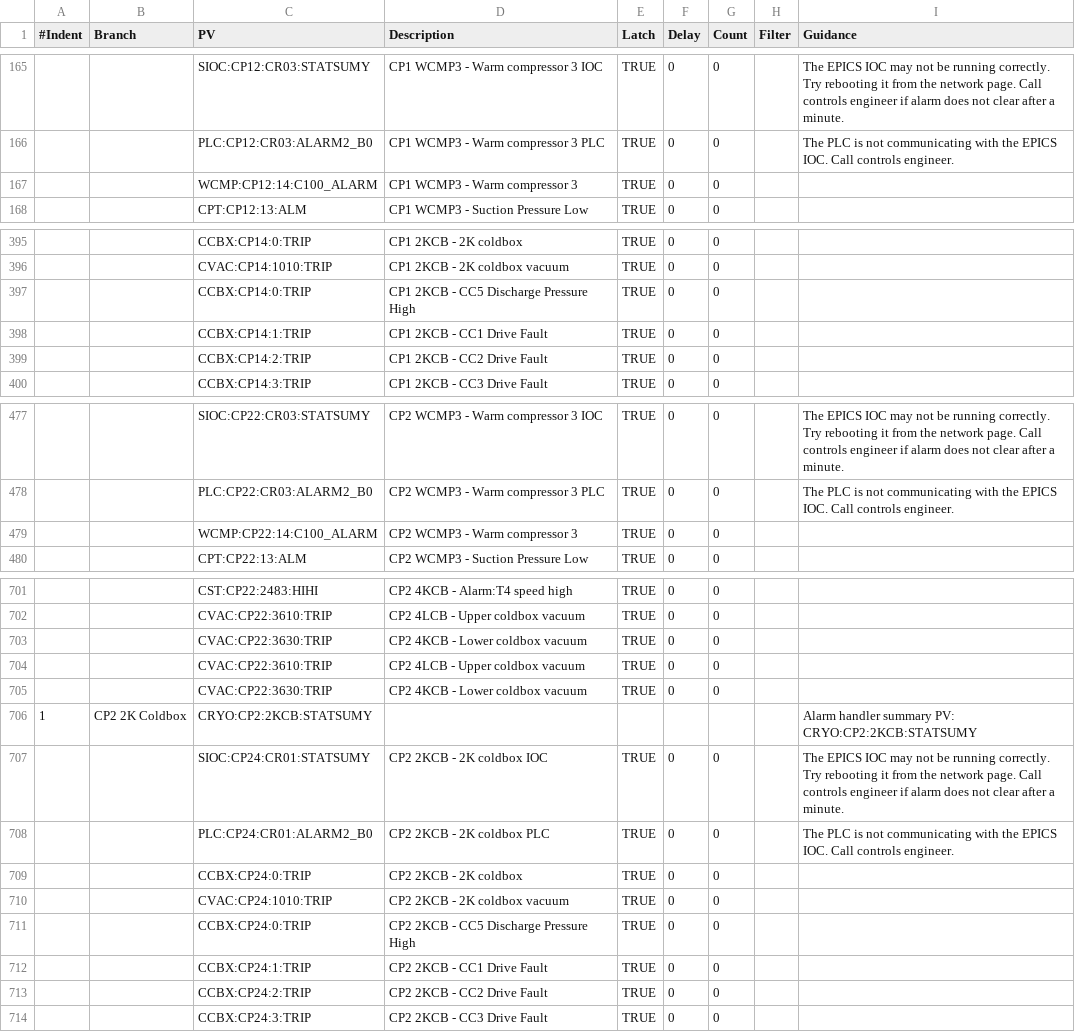
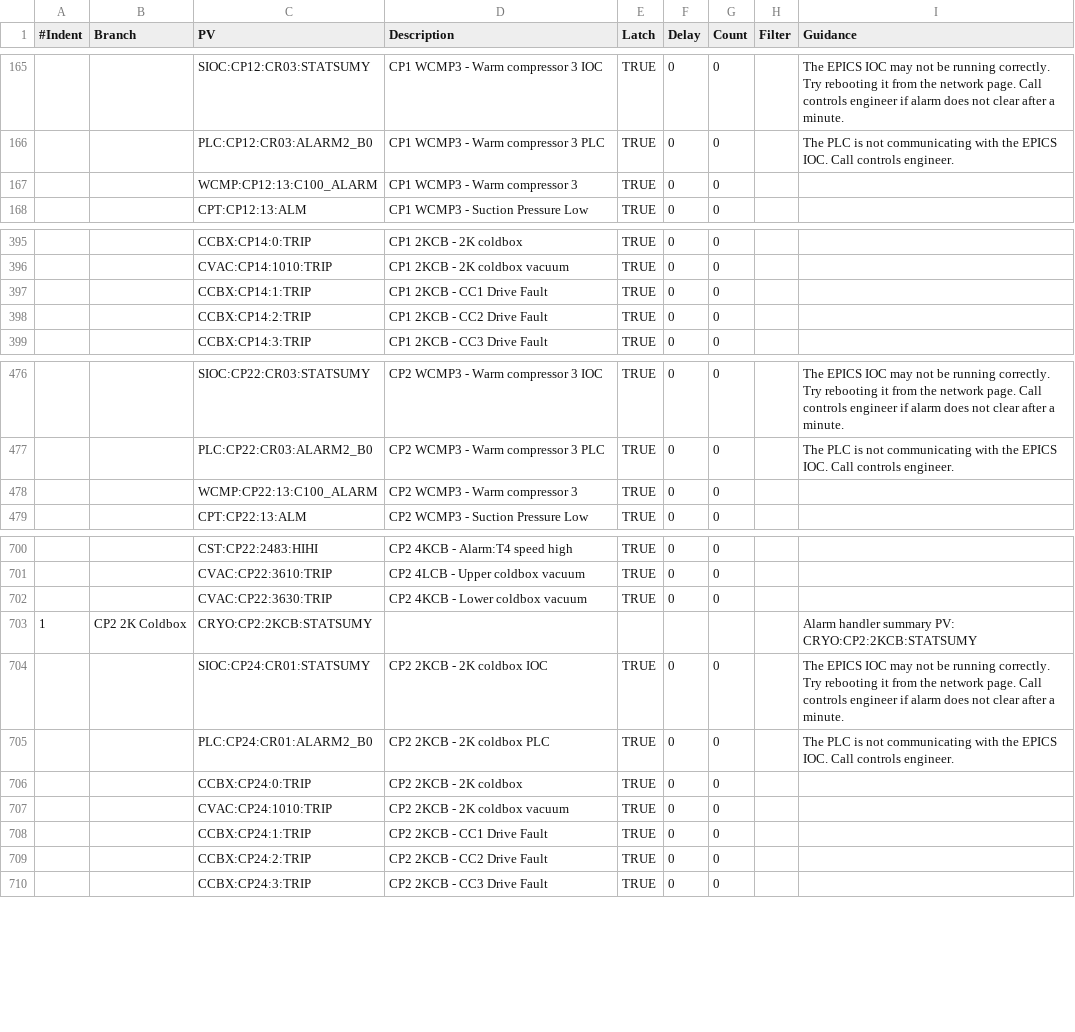
Before and after one commit to slaclab/nalms-deployment, a CSV file: xml/cryo.csv, drawn as a sheet; only a part is shown, gaps mark what is left out.

```diff
--- a/xml/cryo.csv
+++ b/xml/cryo.csv
@@ -166,3 +166,3 @@
 ,,PLC:CP12:CR03:ALARM2_B0,CP1 WCMP3 - Warm compressor 3 PLC,TRUE,0,0,,The PLC is not communicating with the EPICS IOC. Call controls engineer.
-,,WCMP:CP12:14:C100_ALARM,CP1 WCMP3 - Warm compressor 3,TRUE,0,0,,
+,,WCMP:CP12:13:C100_ALARM,CP1 WCMP3 - Warm compressor 3,TRUE,0,0,,
 ,,CPT:CP12:13:ALM,CP1 WCMP3 - Suction Pressure Low,TRUE,0,0,,
@@ -396,3 +396,2 @@
 ,,CVAC:CP14:1010:TRIP,CP1 2KCB - 2K coldbox vacuum,TRUE,0,0,,
-,,CCBX:CP14:0:TRIP,CP1 2KCB - CC5 Discharge Pressure High,TRUE,0,0,,
 ,,CCBX:CP14:1:TRIP,CP1 2KCB - CC1 Drive Fault,TRUE,0,0,,
@@ -478,3 +477,3 @@
 ,,PLC:CP22:CR03:ALARM2_B0,CP2 WCMP3 - Warm compressor 3 PLC,TRUE,0,0,,The PLC is not communicating with the EPICS IOC. Call controls engineer.
-,,WCMP:CP22:14:C100_ALARM,CP2 WCMP3 - Warm compressor 3,TRUE,0,0,,
+,,WCMP:CP22:13:C100_ALARM,CP2 WCMP3 - Warm compressor 3,TRUE,0,0,,
 ,,CPT:CP22:13:ALM,CP2 WCMP3 - Suction Pressure Low,TRUE,0,0,,
@@ -703,4 +702,2 @@
 ,,CVAC:CP22:3630:TRIP,CP2 4KCB - Lower coldbox vacuum,TRUE,0,0,,
-,,CVAC:CP22:3610:TRIP,CP2 4LCB - Upper coldbox vacuum,TRUE,0,0,,
-,,CVAC:CP22:3630:TRIP,CP2 4KCB - Lower coldbox vacuum,TRUE,0,0,,
 1,CP2 2K Coldbox,CRYO:CP2:2KCB:STATSUMY,,,,,,Alarm handler summary PV: CRYO:CP2:2KCB:STATSUMY
@@ -710,3 +707,2 @@
 ,,CVAC:CP24:1010:TRIP,CP2 2KCB - 2K coldbox vacuum,TRUE,0,0,,
-,,CCBX:CP24:0:TRIP,CP2 2KCB - CC5 Discharge Pressure High,TRUE,0,0,,
 ,,CCBX:CP24:1:TRIP,CP2 2KCB - CC1 Drive Fault,TRUE,0,0,,
```
Also changed, not shown: 1 other file.
